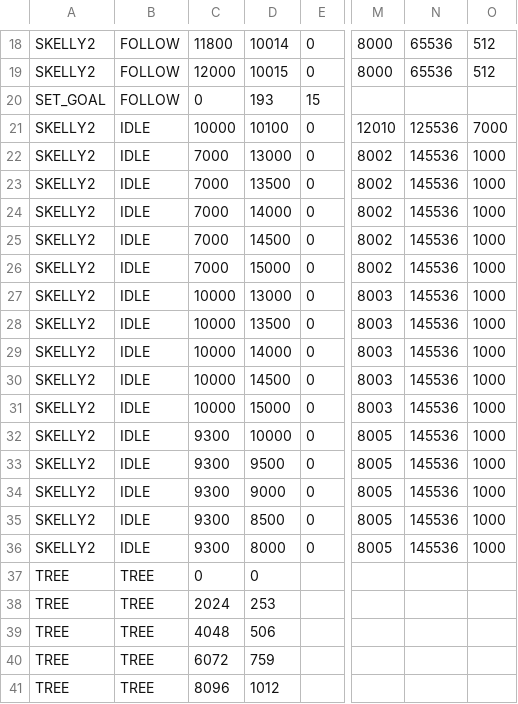
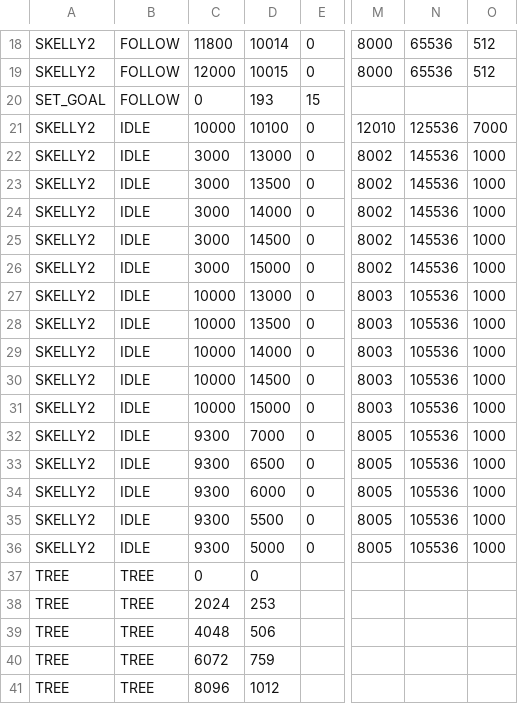
Before and after one commit to BostonBrooks/Spaghetti_Graveyard_Zero_2026, a CSV file: games/game0/maps/systems_test/entity_spawner/spawner.csv, drawn as a sheet; only a part is shown, gaps mark what is left out; the diff names each change by its address in the sheet, - before the commit and + after, or states it on an @@ line.

Commit message:
working on discard_entity_undeleteEntity_fn

```diff
--- a/games/game0/maps/systems_test/entity_spawner/spawner.csv
+++ b/games/game0/maps/systems_test/entity_spawner/spawner.csv
-C22:C26: 7000
+C22:C26: 3000
-N27:N36: 145536
+N27:N36: 105536
-D32: 10000
+D32: 7000
-D33: 9500
+D33: 6500
-D34: 9000
+D34: 6000
-D35: 8500
+D35: 5500
-D36: 8000
+D36: 5000
```
Also changed, not shown: 9 other files.
